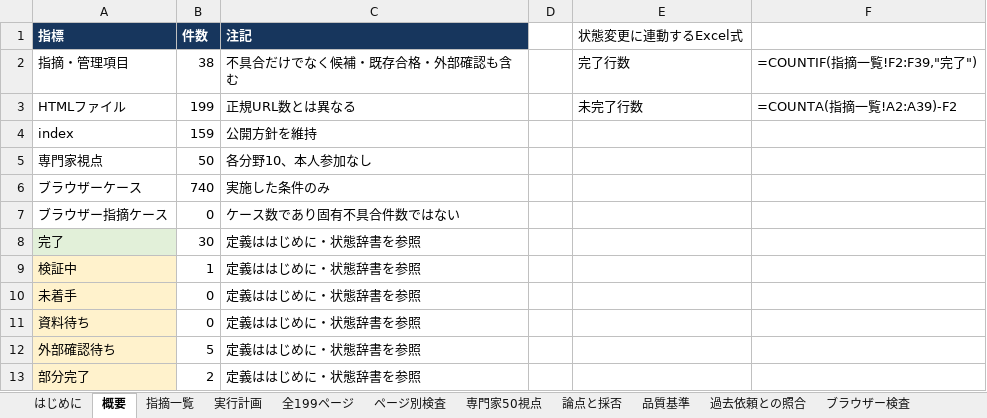
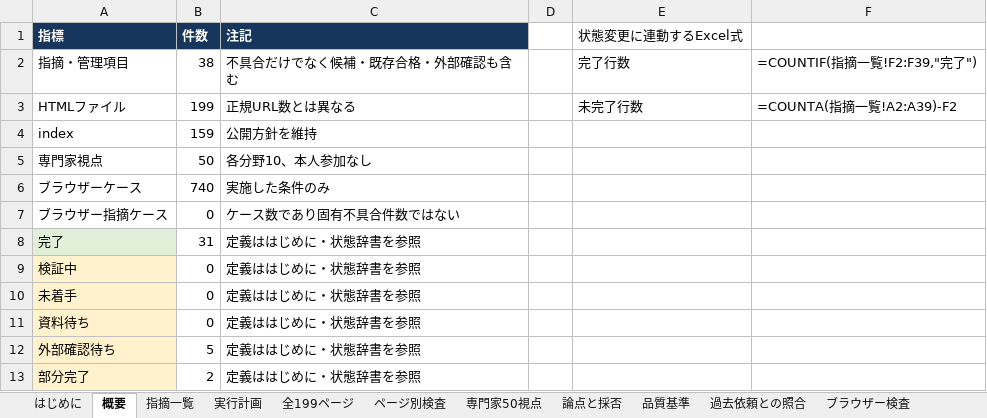
Before and after one commit to SpecialistDoctors-Inc/simy-home, an Excel workbook: docs/sitewide-quality/SIMY_全ページレビューと改善計画_20261119.xlsx, sheet 概要, drawn as a sheet; values as stored, in another font and other column widths than the file's, no borders; formulas without a stored value are shown as written; charts and pictures and table styles not drawn; the diff names each change by its address in the sheet, - before the commit and + after, or states it on an @@ line.

```diff
--- a/docs/sitewide-quality/SIMY_全ページレビューと改善計画_20261119.xlsx (sheet 概要)
+++ b/docs/sitewide-quality/SIMY_全ページレビューと改善計画_20261119.xlsx (sheet 概要)
-B8 (件数): 30
+B8 (件数): 31
-B9 (件数): 1
+B9 (件数): 0
```
Also changed, not shown: sheet 今回の実行記録, sheet 指摘一覧, sheet 実行計画, sheet はじめに, other sheet tabs, 6 other files.
